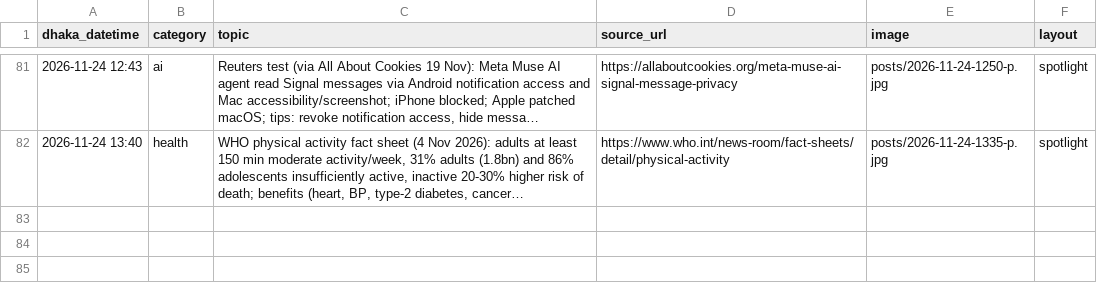
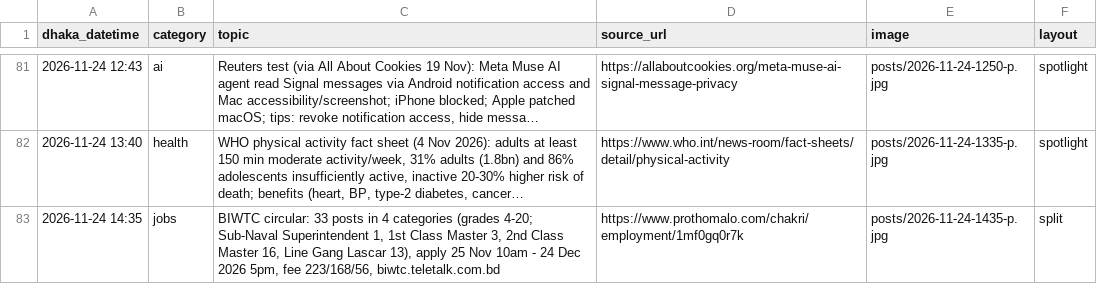
Before and after one commit to Rajibnt/codexnatore, a CSV file: ready/log.csv, drawn as a sheet; only a part is shown, gaps mark what is left out; long unchanged cells end in …; the diff names each change by its address in the sheet, - before the commit and + after, or states it on an @@ line.

```diff
--- a/ready/log.csv
+++ b/ready/log.csv
+row 83: 2026-11-24 14:35 | jobs | BIWTC circular: 33 posts in 4 categories (grades 4-20; Sub-Naval Superintendent 1, 1st Class Master 3, 2nd Class Master 16, Line Gang Lascar 13), apply 25 Nov 10am - 24 Dec 2026 5pm, fee 223/168/56, biwtc.teletalk.com.bd | https://www.prothomalo.com/chakri/employment/1mf0gq0r7k | posts/2026-11-24-1435-p.jpg | split
```
Also changed, not shown: 4 other files.
